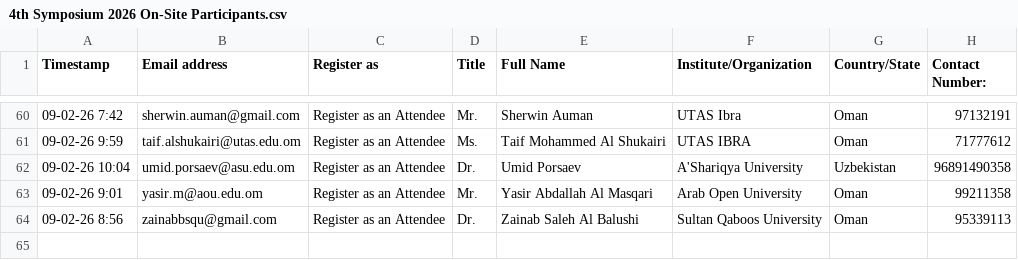
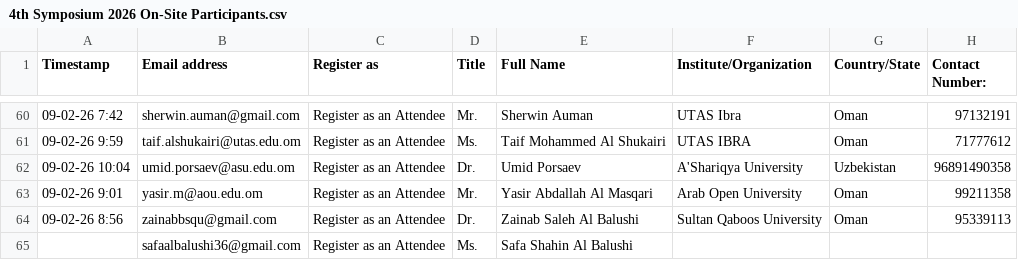
Before and after one commit to hameedktk09/cms, a CSV file: 4th Symposium 2026 On-Site Participants.csv, drawn as a sheet; only a part is shown, gaps mark what is left out; the diff names each change by its address in the sheet, - before the commit and + after, or states it on an @@ line.

Commit message:
Add files via upload

```diff
--- a/4th Symposium 2026 On-Site Participants.csv
+++ b/4th Symposium 2026 On-Site Participants.csv
+row 65:  | safaalbalushi36@gmail.com | Register as an Attendee | Ms. | Safa Shahin Al Balushi
```
